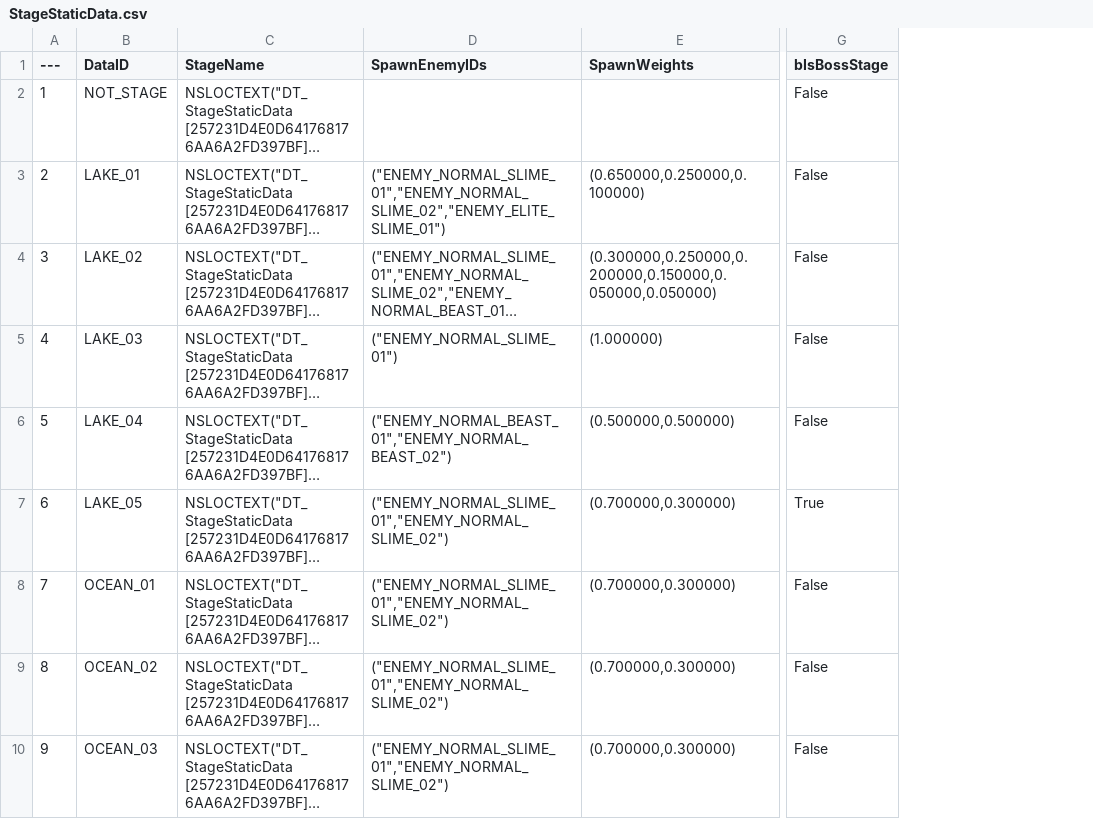
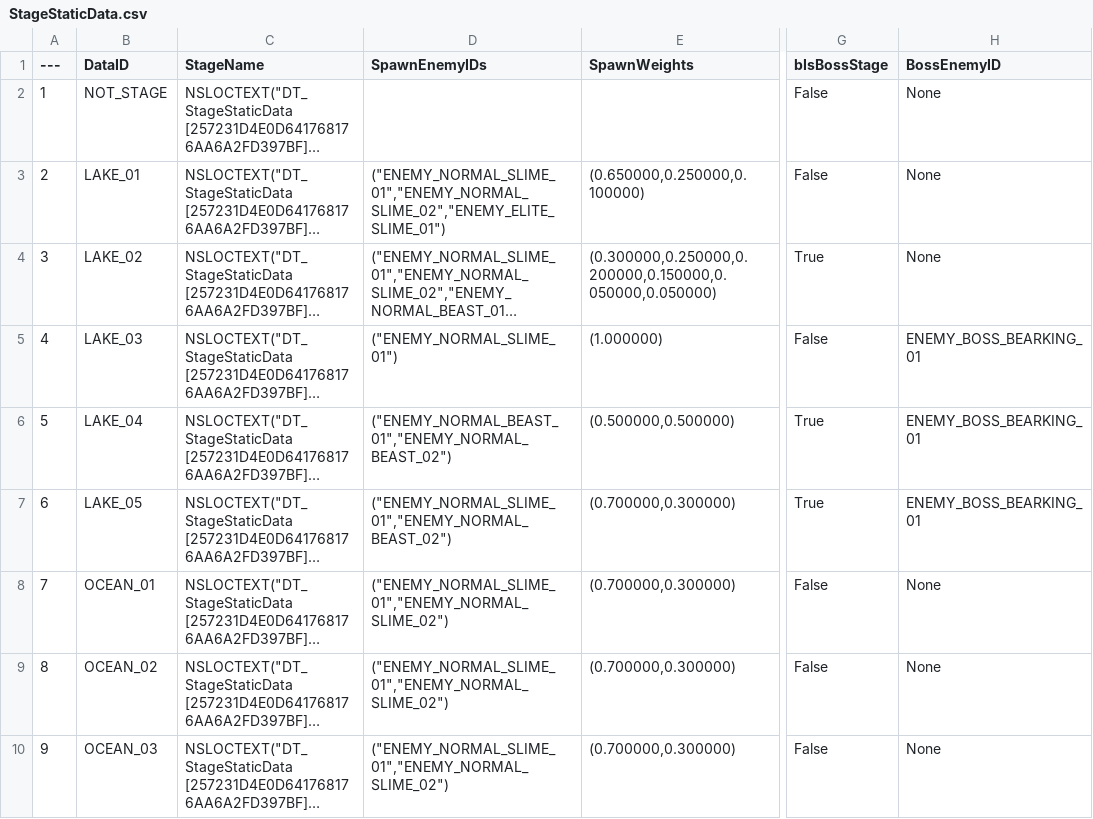
Before and after one commit to Lucky-Rabbit-s-Foot-v2/Lunar_Realm, a CSV file: ExternalSource/StageStaticData.csv, drawn as a sheet; only a part is shown, gaps mark what is left out; long unchanged cells end in …; the diff names each change by its address in the sheet, - before the commit and + after, or states it on an @@ line.

```diff
--- a/ExternalSource/StageStaticData.csv
+++ b/ExternalSource/StageStaticData.csv
+column H (BossEnemyID), rows 2-10: None | None | None | ENEMY_BOSS_BEARKING_01 | ENEMY_BOSS_BEARKING_01 | ENEMY_BOSS_BEARKING_01 | None | None | None
-G4 (bIsBossStage): False
+G4 (bIsBossStage): True
-G6 (bIsBossStage): False
+G6 (bIsBossStage): True
-D7 (SpawnEnemyIDs): ("ENEMY_NORMAL_SLIME_01","ENEMY_NORMAL_SLIME_02")
+D7 (SpawnEnemyIDs): ("ENEMY_NORMAL_SLIME_01","ENEMY_NORMAL_BEAST_02")
```
Also changed, not shown: ExternalSource/EnemyStaticData.csv, 18 other files.
